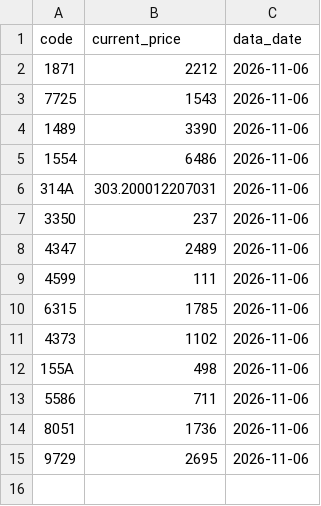
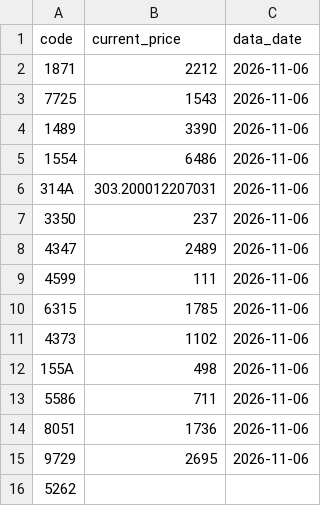
Before and after one commit to isakado/public-json-data, a CSV file: price.csv, drawn as a sheet; the diff names each change by its address in the sheet, - before the commit and + after, or states it on an @@ line.

```diff
--- a/price.csv
+++ b/price.csv
+row 16: 5262
```
Also changed, not shown: 1 other file.
